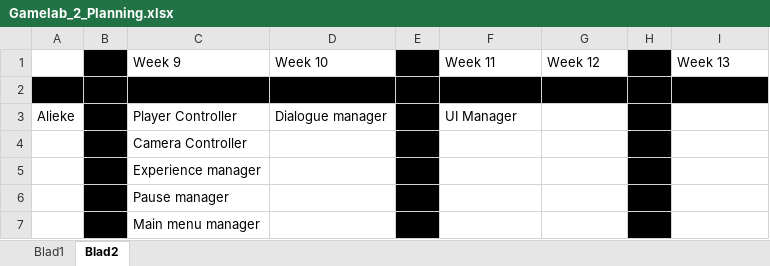
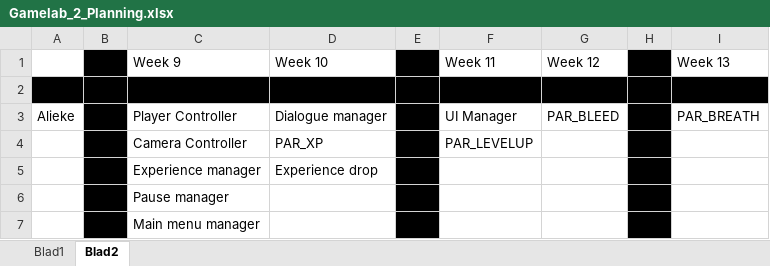
Before and after one commit to Fafanur/GameLab2, an Excel workbook: Documentatie/Gamelab_2_Planning.xlsx, sheet Blad2, drawn as a sheet; only a part is shown; values as stored, in another font and other column widths than the file's, no borders; the diff names each change by its address in the sheet, - before the commit and + after, or states it on an @@ line.

```diff
--- a/Documentatie/Gamelab_2_Planning.xlsx (sheet Blad2)
+++ b/Documentatie/Gamelab_2_Planning.xlsx (sheet Blad2)
-G3: (empty)
+G3: PAR_BLEED
-I3: (empty)
+I3: PAR_BREATH
-D4: (empty)
+D4: PAR_XP
-F4: (empty)
+F4: PAR_LEVELUP
-D5: (empty)
+D5: Experience drop
```
Also changed, not shown: sheet Blad1, 1 other file.
